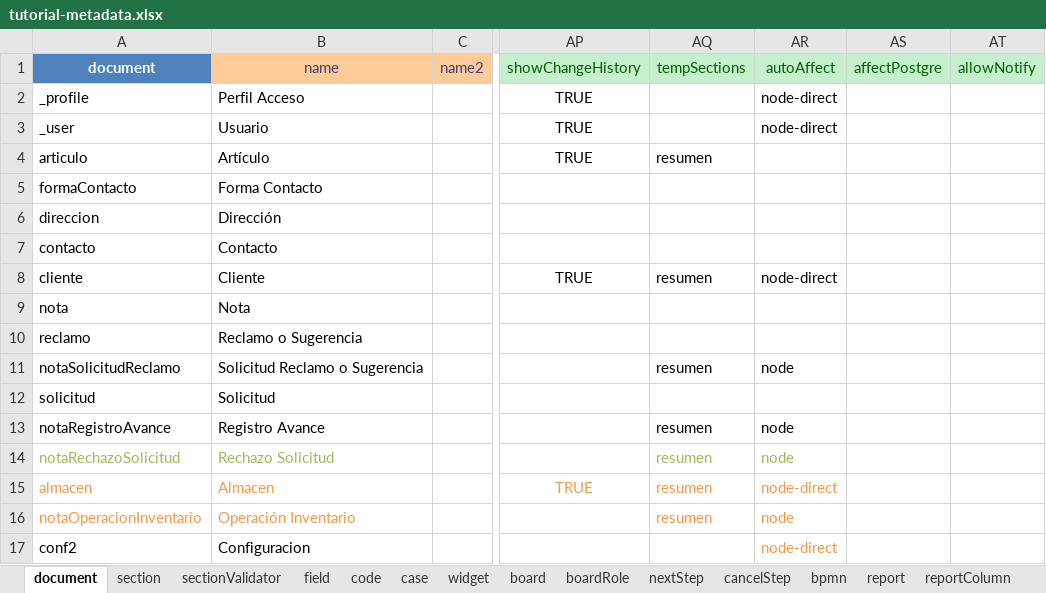
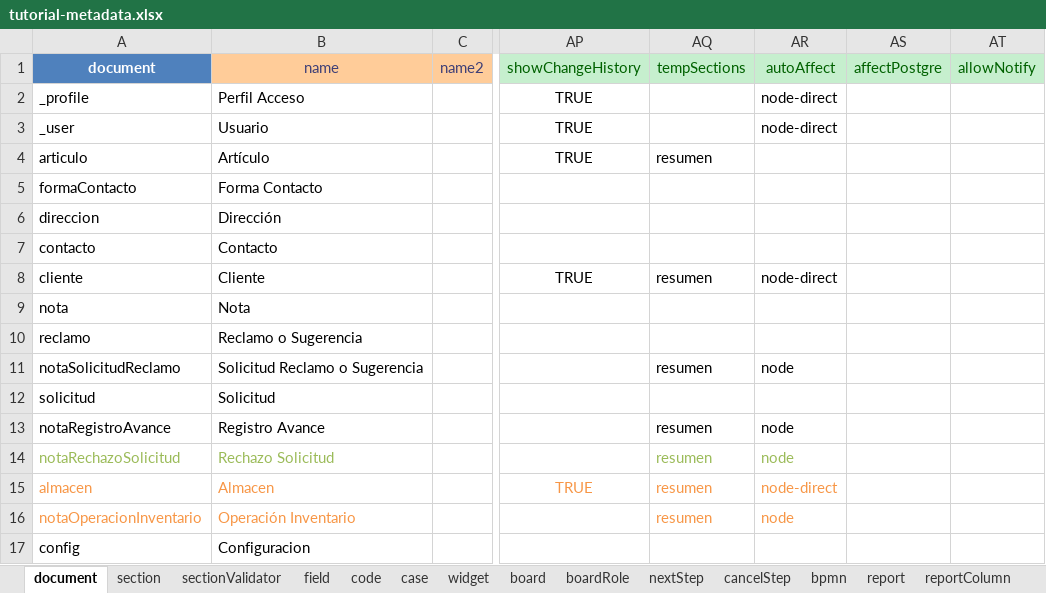
Before and after one commit to mendezjd27/tutorial3, an Excel workbook: tutorial-metadata.xlsx, sheet document, drawn as a sheet; only a part is shown, gaps mark what is left out; values as stored, in another font and other column widths than the file's, no borders; the diff names each change by its address in the sheet, - before the commit and + after, or states it on an @@ line.

```diff
--- a/tutorial-metadata.xlsx (sheet document)
+++ b/tutorial-metadata.xlsx (sheet document)
-A17: conf2
+A17: config
-AR17: node-direct
+AR17: (empty)
```
Also changed, not shown: sheet section, 2 other files.
